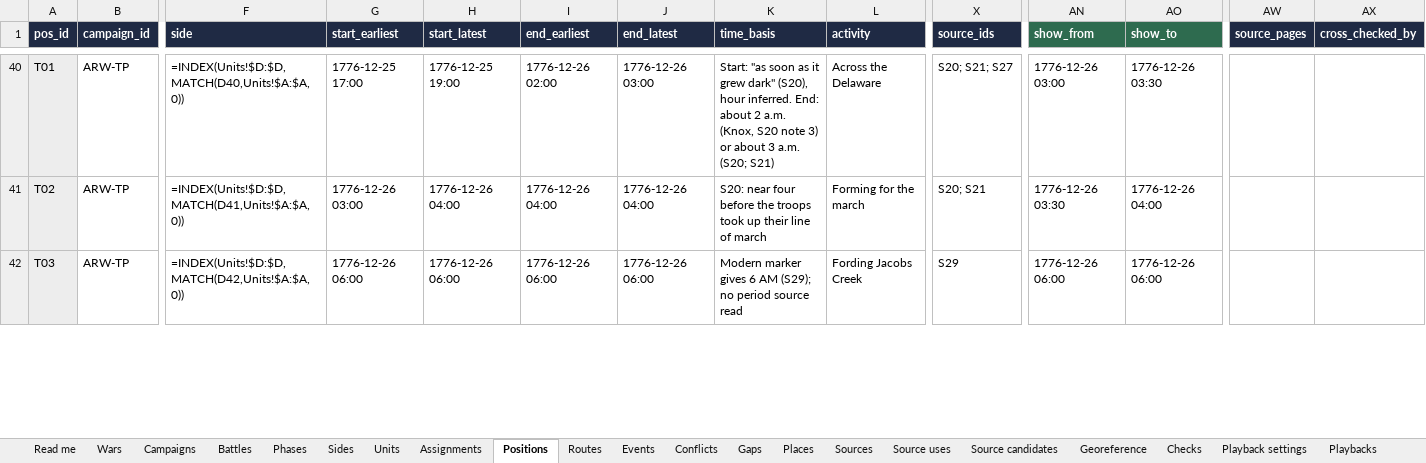
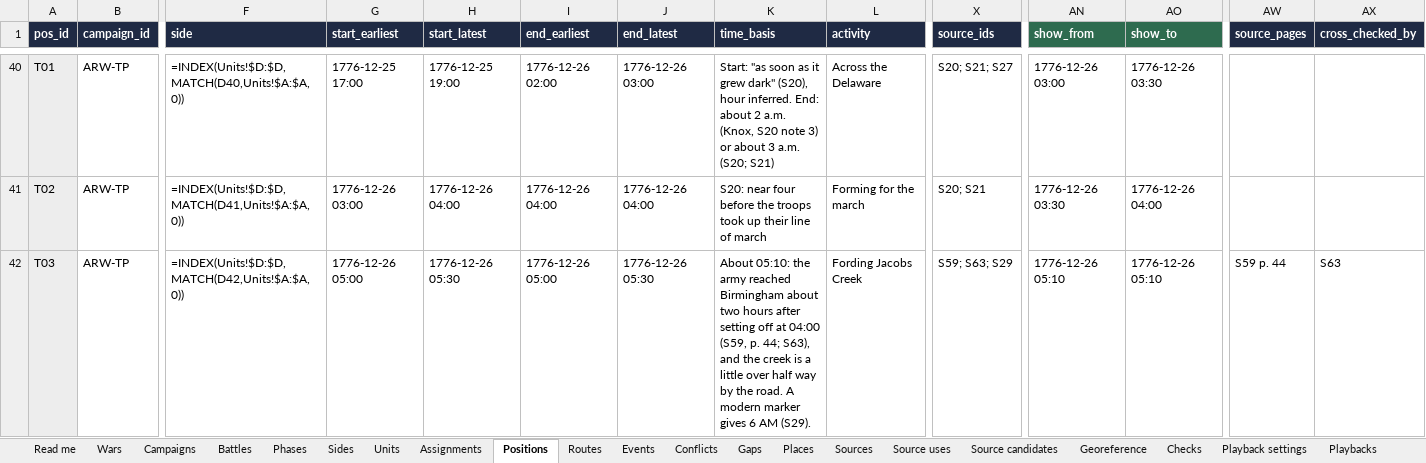
Before and after one commit to mgm9000/WarMapper, an Excel workbook: data/WarMapper battle data.xlsx, sheet Positions, drawn as a sheet; only a part is shown, gaps mark what is left out; values as stored, in another font and other column widths than the file's, no borders; formulas without a stored value are shown as written; the diff covers the shown part only; the diff names each change by its address in the sheet, - before the commit and + after, or states it on an @@ line.

```diff
--- a/data/WarMapper battle data.xlsx (sheet Positions)
+++ b/data/WarMapper battle data.xlsx (sheet Positions)
-G42 (start_earliest): 1776-12-26 06:00
+G42 (start_earliest): 1776-12-26 05:00
-H42 (start_latest): 1776-12-26 06:00
+H42 (start_latest): 1776-12-26 05:30
-I42 (end_earliest): 1776-12-26 06:00
+I42 (end_earliest): 1776-12-26 05:00
-J42 (end_latest): 1776-12-26 06:00
+J42 (end_latest): 1776-12-26 05:30
-K42 (time_basis): Modern marker gives 6 AM (S29); no period source read
+K42 (time_basis): About 05:10: the army reached Birmingham about two hours after setting off at 04:00 (S59, p. 44; S63), and the creek is a little over half way by the road. A modern marker gives 6 AM (S29).
-X42 (source_ids): S29
+X42 (source_ids): S59; S63; S29
-AN42 (show_from): 1776-12-26 06:00
+AN42 (show_from): 1776-12-26 05:10
-AO42 (show_to): 1776-12-26 06:00
+AO42 (show_to): 1776-12-26 05:10
-AW42 (source_pages): (empty)
+AW42 (source_pages): S59 p. 44
-AX42 (cross_checked_by): (empty)
+AX42 (cross_checked_by): S63
```
Also changed, not shown: 10 edited cells elsewhere in this sheet, sheet Sources, sheet Routes, sheet Events, sheet Conflicts, sheet Read me, sheet Gaps, 3 other files.
